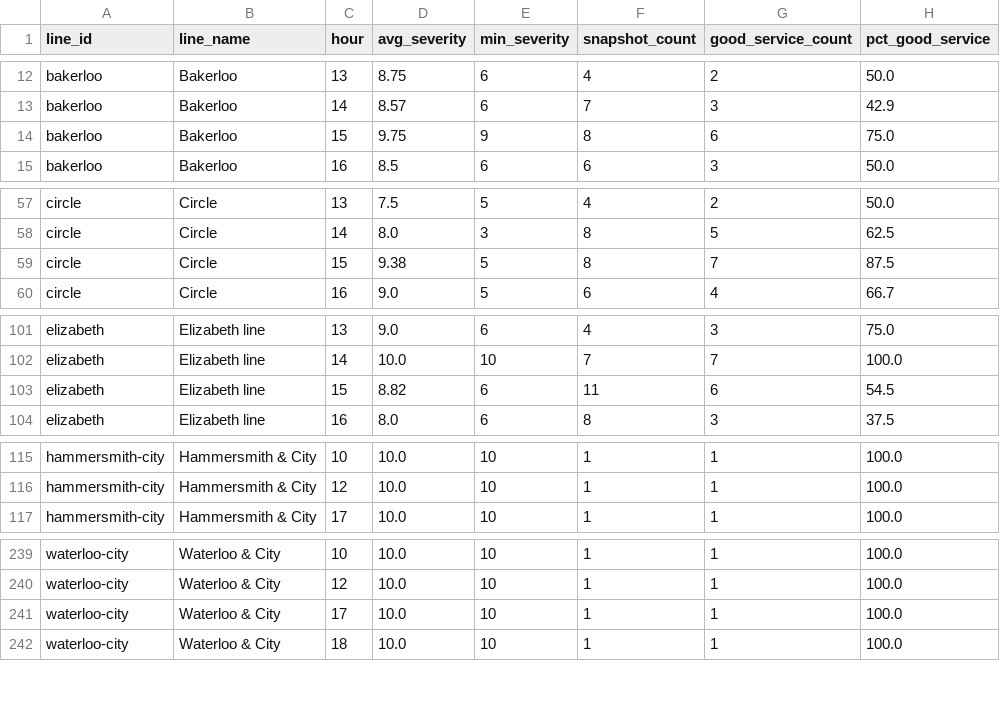
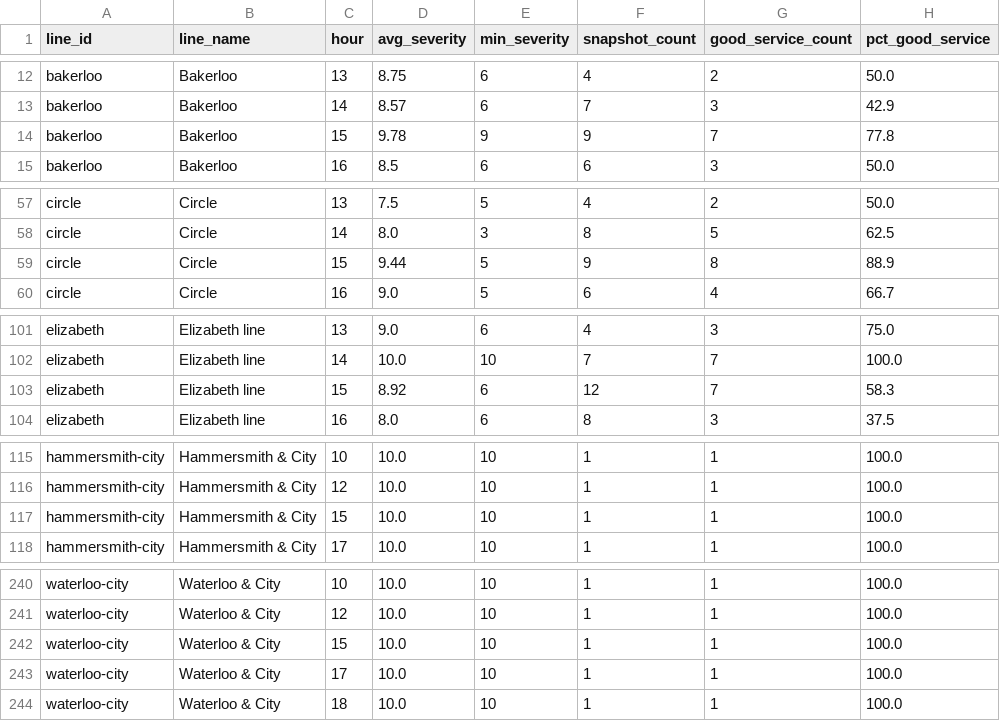
Before and after one commit to AbdulmalikAdam27/tfl-reliability-dashboard, a CSV file: data/reliability_summary.csv, drawn as a sheet; only a part is shown, gaps mark what is left out; the diff covers the shown part only.

```diff
--- a/data/reliability_summary.csv
+++ b/data/reliability_summary.csv
@@ -13,3 +13,3 @@ bakerloo,Bakerloo,13,8.75,6,4,2,50.0
 bakerloo,Bakerloo,14,8.57,6,7,3,42.9
-bakerloo,Bakerloo,15,9.75,9,8,6,75.0
+bakerloo,Bakerloo,15,9.78,9,9,7,77.8
 bakerloo,Bakerloo,16,8.5,6,6,3,50.0
@@ -58,3 +58,3 @@ circle,Circle,13,7.5,5,4,2,50.0
 circle,Circle,14,8.0,3,8,5,62.5
-circle,Circle,15,9.38,5,8,7,87.5
+circle,Circle,15,9.44,5,9,8,88.9
 circle,Circle,16,9.0,5,6,4,66.7
@@ -102,3 +102,3 @@ elizabeth,Elizabeth line,13,9.0,6,4,3,75.0
 elizabeth,Elizabeth line,14,10.0,10,7,7,100.0
-elizabeth,Elizabeth line,15,8.82,6,11,6,54.5
+elizabeth,Elizabeth line,15,8.92,6,12,7,58.3
 elizabeth,Elizabeth line,16,8.0,6,8,3,37.5
@@ -116,2 +116,3 @@ hammersmith-city,Hammersmith & City,10,10.0,10,1,1,100.0
 hammersmith-city,Hammersmith & City,12,10.0,10,1,1,100.0
+hammersmith-city,Hammersmith & City,15,10.0,10,1,1,100.0
 hammersmith-city,Hammersmith & City,17,10.0,10,1,1,100.0
@@ -240,2 +241,3 @@ waterloo-city,Waterloo & City,10,10.0,10,1,1,100.0
 waterloo-city,Waterloo & City,12,10.0,10,1,1,100.0
+waterloo-city,Waterloo & City,15,10.0,10,1,1,100.0
 waterloo-city,Waterloo & City,17,10.0,10,1,1,100.0
```
Also changed, not shown: 26 edited cells elsewhere in this file, data/arrivals_summary.csv, data/line_status.csv.
